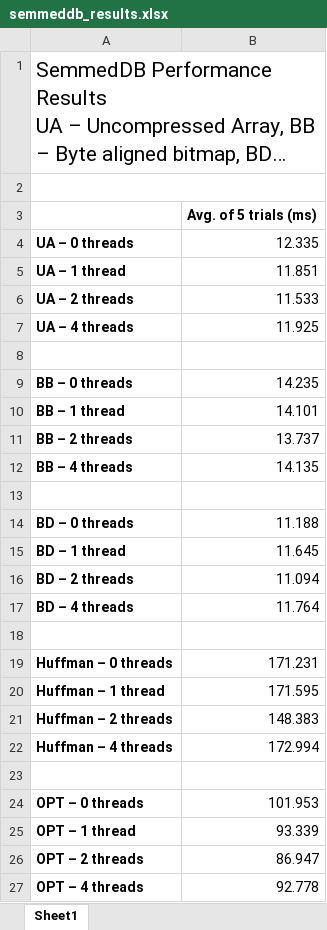
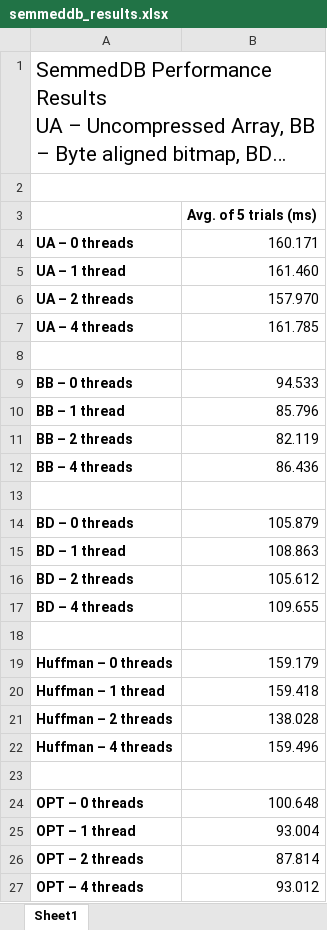
Before and after one commit to Chunbinlin/GQ-Fast-Project, an Excel workbook: semmeddb_results.xlsx, sheet Sheet1, drawn as a sheet; long unchanged cells end in …; values as stored, in another font and other column widths than the file's, no borders; the diff names each change by its address in the sheet, - before the commit and + after, or states it on an @@ line.

Commit message:
updated

```diff
--- a/semmeddb_results.xlsx (sheet Sheet1)
+++ b/semmeddb_results.xlsx (sheet Sheet1)
-B4: 12.335
+B4: 160.171
-B5: 11.851
+B5: 161.460
-B6: 11.533
+B6: 157.970
-B7: 11.925
+B7: 161.785
-B9: 14.235
+B9: 94.533
-B10: 14.101
+B10: 85.796
-B11: 13.737
+B11: 82.119
-B12: 14.135
+B12: 86.436
-B14: 11.188
+B14: 105.879
-B15: 11.645
+B15: 108.863
-B16: 11.094
+B16: 105.612
-B17: 11.764
+B17: 109.655
-B19: 171.231
+B19: 159.179
-B20: 171.595
+B20: 159.418
-B21: 148.383
+B21: 138.028
-B22: 172.994
+B22: 159.496
-B24: 101.953
+B24: 100.648
-B25: 93.339
+B25: 93.004
-B26: 86.947
+B26: 87.814
-B27: 92.778
+B27: 93.012
```
